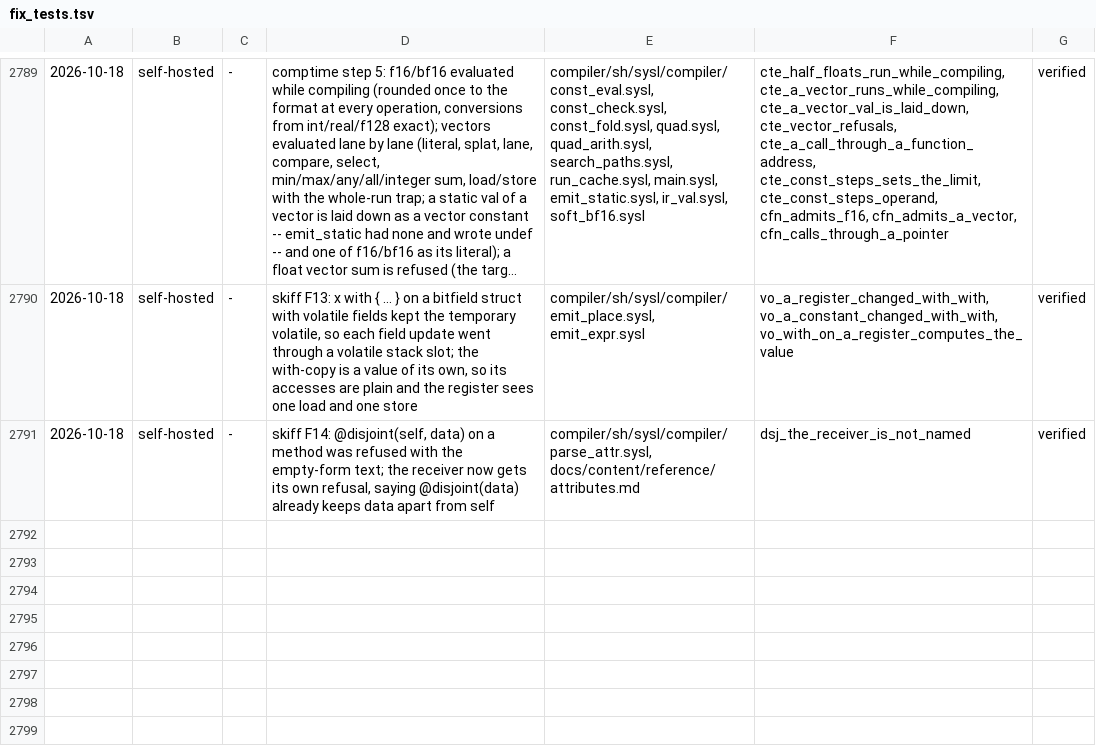
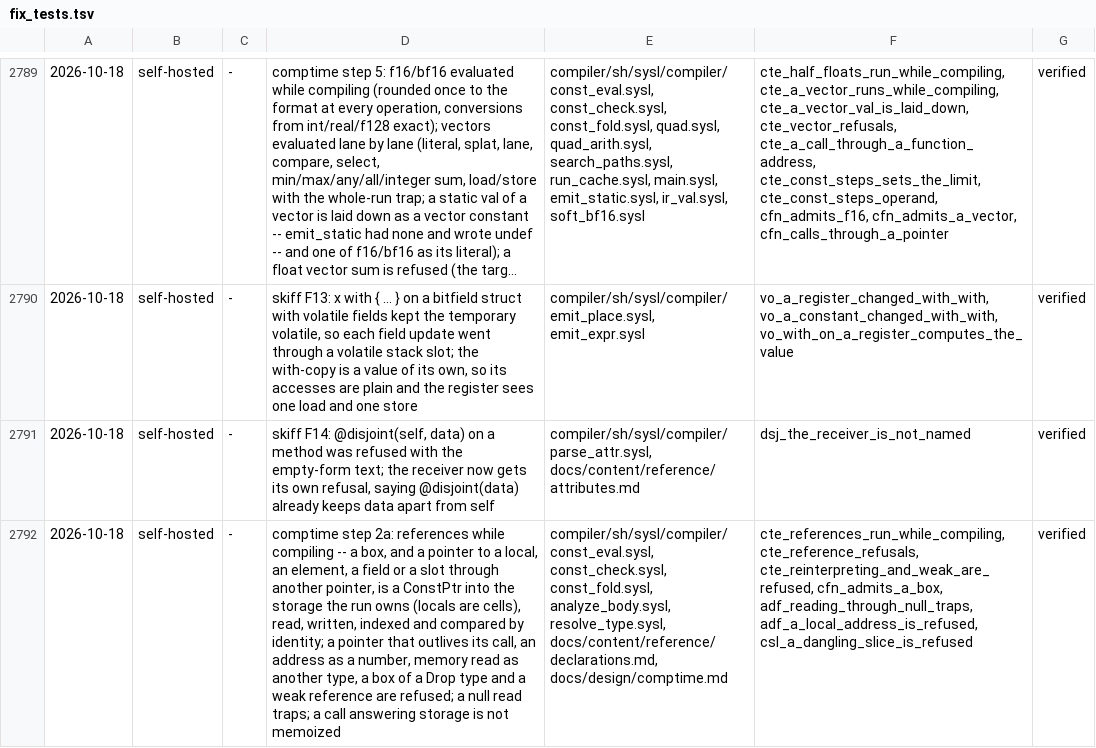
Before and after one commit to sysl-lang/sysl, a TSV file: scripts/fix_tests.tsv, drawn as a sheet; only a part is shown, gaps mark what is left out; long unchanged cells end in …; the diff names each change by its address in the sheet, - before the commit and + after, or states it on an @@ line.

```diff
--- a/scripts/fix_tests.tsv
+++ b/scripts/fix_tests.tsv
+row 2792: 2026-10-18 | self-hosted | - | comptime step 2a: references while compiling -- a box, and a pointer to a local, an element, a field or a slot through another pointer, is a ConstPtr into the storage the run owns (locals are cells), read, written, indexed and compared by identity; a pointer that outlives its call, an address as a number, memory read as another type, a box of a Drop type and a weak reference are refused; a null read traps; a call answering storage is not memoized | compiler/sh/sysl/compiler/const_eval.sysl, const_check.sysl, const_fold.sysl, analyze_body.sysl, resolve_type.sysl, docs/content/reference/declarations.md, docs/design/comptime.md | cte_references_run_while_compiling, cte_reference_refusals, cte_reinterpreting_and_weak_are_refused, cfn_admits_a_box, adf_reading_through_null_traps, adf_a_local_address_is_refused, csl_a_dangling_slice_is_refused | verified
```
Also changed, not shown: 11 other files.
